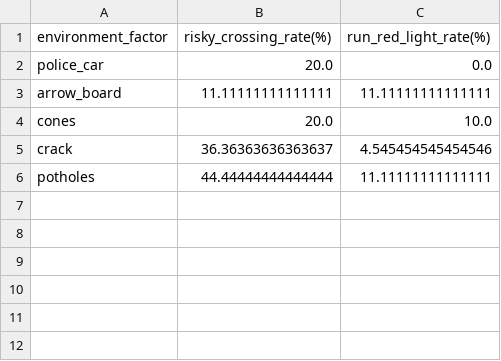
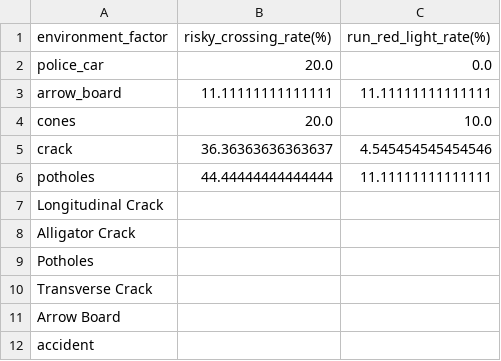
Before and after one commit to luigi-dintrono/PedX-Visualizer, a CSV file: summary_data/accident_road_condition_stats.csv, drawn as a sheet; the diff names each change by its address in the sheet, - before the commit and + after, or states it on an @@ line.

```diff
--- a/summary_data/accident_road_condition_stats.csv
+++ b/summary_data/accident_road_condition_stats.csv
+row 7: Longitudinal Crack
+row 8: Alligator Crack
+row 9: Potholes
+row 10: Transverse Crack
+row 11: Arrow Board
+row 12: accident
```
Also changed, not shown: summary_data/vehicle_stats.csv, 35 other files.
